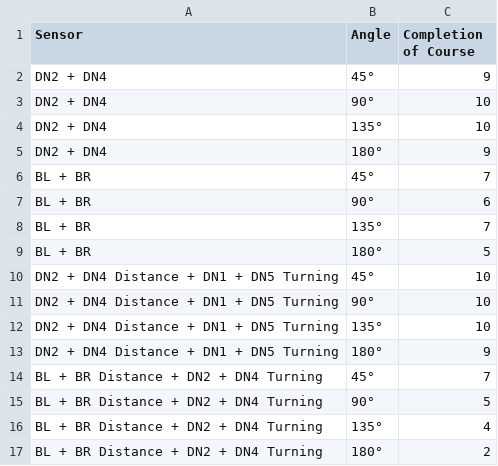
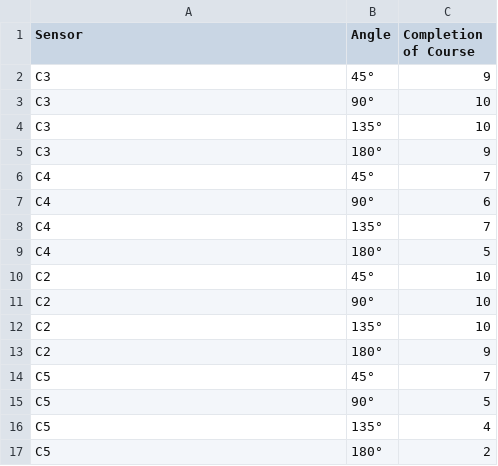
Before and after one commit to PullanC/Assessment2Data, a CSV file: Cornering Success Rate.csv, drawn as a sheet.

Commit message:
Add files via upload

```diff
--- a/Cornering Success Rate.csv
+++ b/Cornering Success Rate.csv
@@ -1,17 +1,17 @@
 Sensor,Angle,Completion of Course
-DN2 + DN4,45°,9
-DN2 + DN4,90°,10
-DN2 + DN4,135°,10
-DN2 + DN4,180°,9
-BL + BR,45°,7
-BL + BR,90°,6
-BL + BR,135°,7
-BL + BR,180°,5
-DN2 + DN4 Distance + DN1 + DN5 Turning,45°,10
-DN2 + DN4 Distance + DN1 + DN5 Turning,90°,10
-DN2 + DN4 Distance + DN1 + DN5 Turning,135°,10
-DN2 + DN4 Distance + DN1 + DN5 Turning,180°,9
-BL + BR Distance + DN2 + DN4 Turning,45°,7
-BL + BR Distance + DN2 + DN4 Turning,90°,5
-BL + BR Distance + DN2 + DN4 Turning,135°,4
-BL + BR Distance + DN2 + DN4 Turning,180°,2
+C3,45°,9
+C3,90°,10
+C3,135°,10
+C3,180°,9
+C4,45°,7
+C4,90°,6
+C4,135°,7
+C4,180°,5
+C2,45°,10
+C2,90°,10
+C2,135°,10
+C2,180°,9
+C5,45°,7
+C5,90°,5
+C5,135°,4
+C5,180°,2
```
